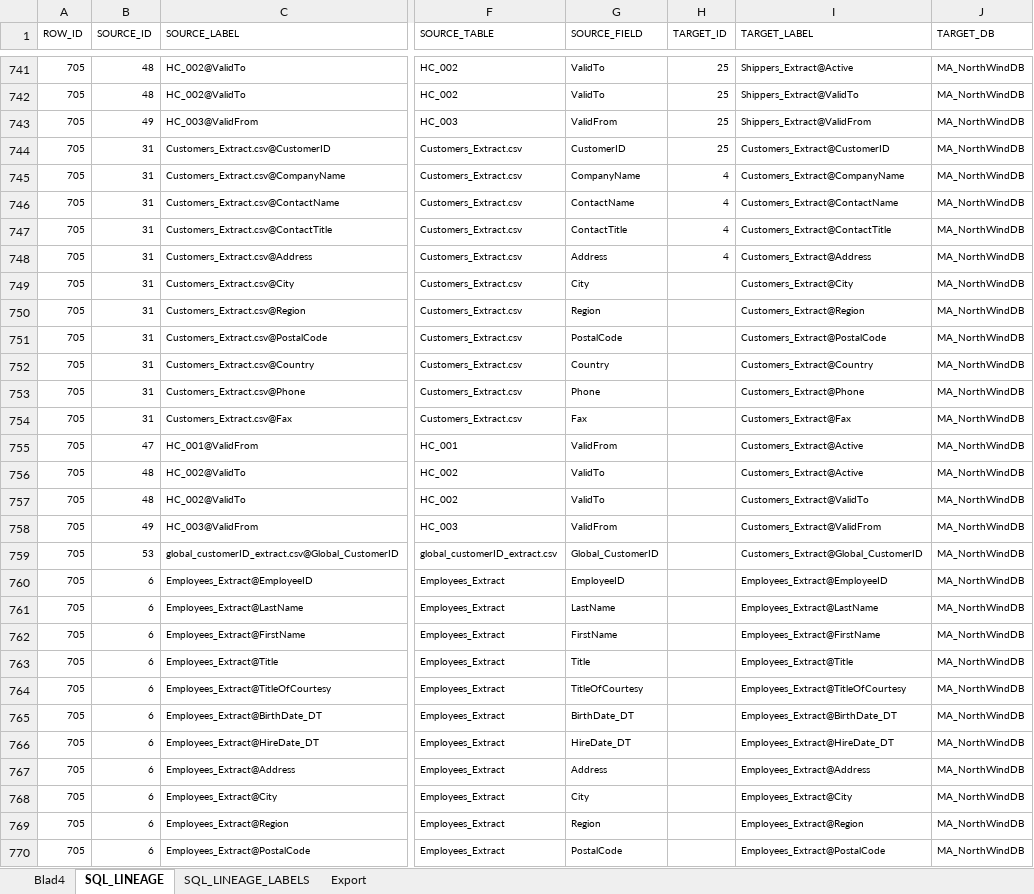
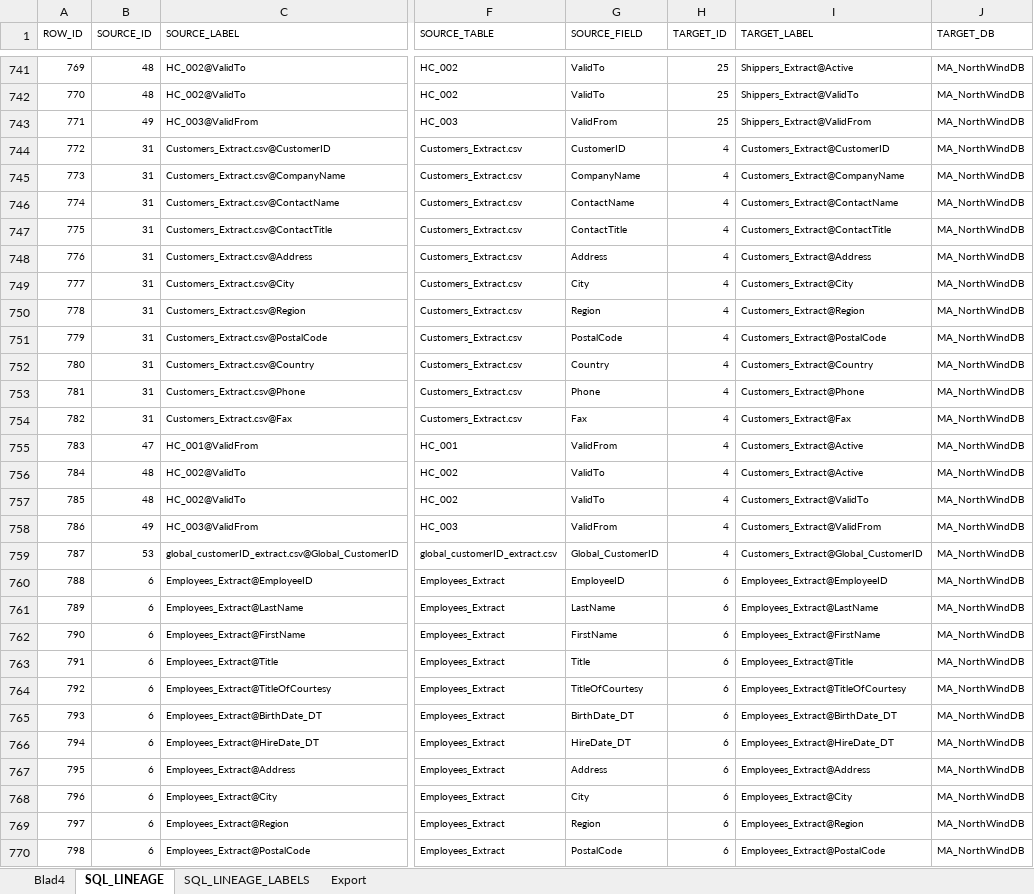
Before and after one commit to mountanalytics/sql-code-parser, an Excel workbook: Lineage-Files/SQL_LINEAGE.xlsx, sheet SQL_LINEAGE, drawn as a sheet; only a part is shown, gaps mark what is left out; values as stored, in another font and other column widths than the file's, no borders; the diff covers the shown part only; the diff names each change by its address in the sheet, - before the commit and + after, or states it on an @@ line.

Commit message:
Finished Lineage

```diff
--- a/Lineage-Files/SQL_LINEAGE.xlsx (sheet SQL_LINEAGE)
+++ b/Lineage-Files/SQL_LINEAGE.xlsx (sheet SQL_LINEAGE)
@@ column A (ROW_ID) renumbered between rows 678 and 778 @@
-H744 (TARGET_ID): 25
+H744 (TARGET_ID): 4
-H749:H759 (TARGET_ID): (empty)
+H749:H759 (TARGET_ID): 4
-H760:H770 (TARGET_ID): (empty)
+H760:H770 (TARGET_ID): 6
```
Also changed, not shown: other rows of this sheet, sheet SQL_LINEAGE_LABELS, formulas that keep their value.
